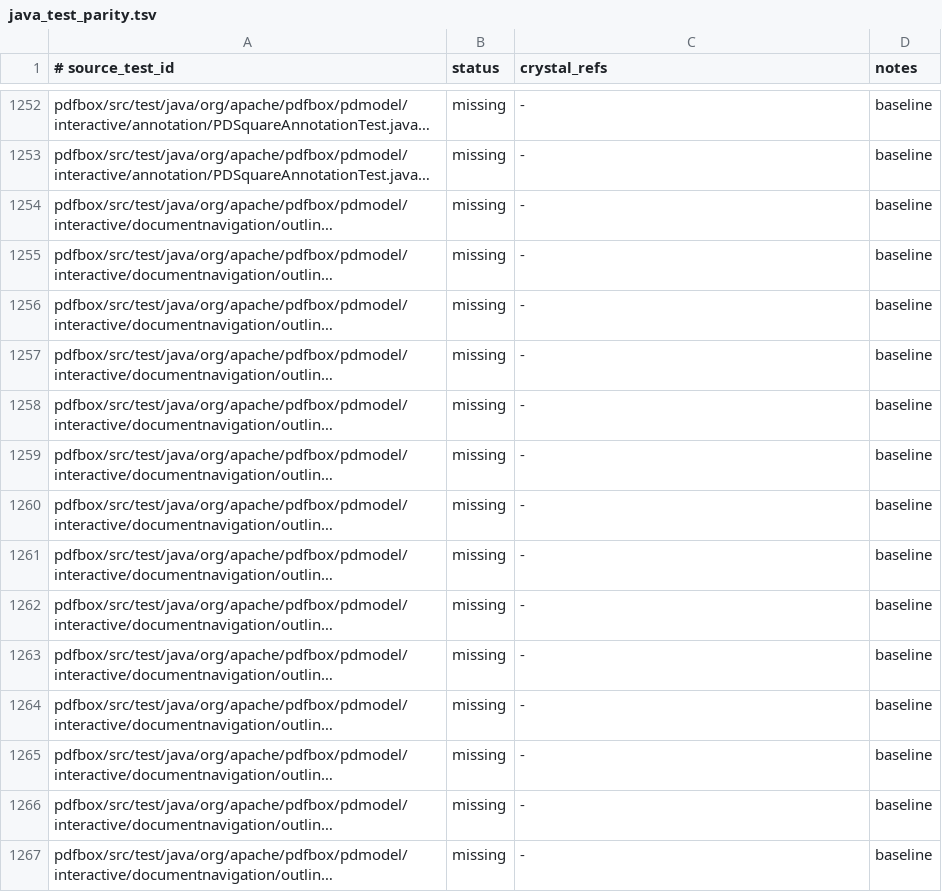
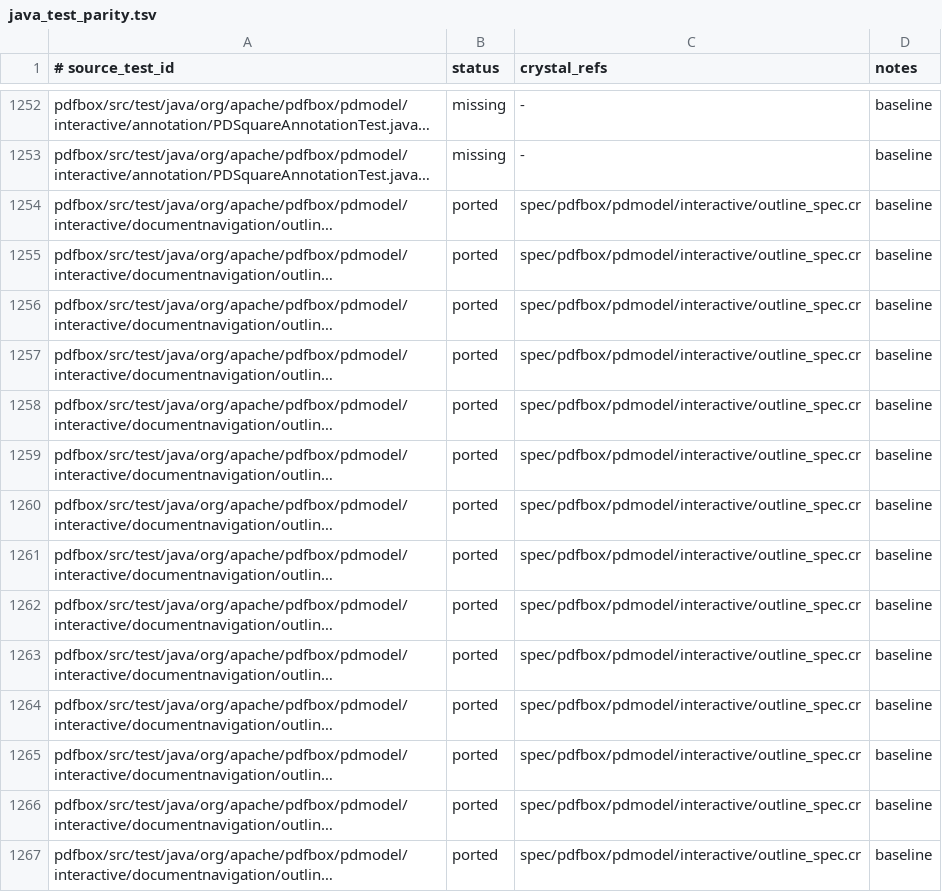
Before and after one commit to dsisnero/pdfbox, a TSV file: plans/inventory/java_test_parity.tsv, drawn as a sheet; only a part is shown, gaps mark what is left out; long unchanged cells end in …; the diff covers the shown part only; the diff names each change by its address in the sheet, - before the commit and + after, or states it on an @@ line.

Commit message:
test: port PDOutlineItemTest/PDOutlineNodeTest/PDDocumentOutlineTest
Adds the document outline model API from the Java tests:
- PDOutlineNode (abstract, COS-backed): add_first/add_last with
  require_single_node ArgumentError guard, first_child/last_child,
  open_count (/Count) with open_node/close_node switching and parent
  count cascading (open parents add delta + recurse, closed parents
  subtract), parent resolution (PDDocumentOutline when /Type /Outlines,
  else PDOutlineItem), children iteration via PDOutlineItemIterator with
  cycle guard.
- PDOutlineItem: insert_sibling_before/after with first/last-child
  parent updates, previous_sibling/next_sibling, title, italic/bold
  flags.
- PDDocumentOutline: always open; open_node/close_node are no-ops.
- Cos::Dictionary#== identity short-circuit (Java's this == obj) so
  cyclic outline trees compare without stack overflow.
- PDOutlineItemIterator ported from Java's linked-list iterator.

```diff
--- a/plans/inventory/java_test_parity.tsv
+++ b/plans/inventory/java_test_parity.tsv
-B1254:B1267 (status): missing
+B1254:B1267 (status): ported
-C1254:C1267 (crystal_refs): -
+C1254:C1267 (crystal_refs): spec/pdfbox/pdmodel/interactive/outline_spec.cr
```
Also changed, not shown: 78 edited cells elsewhere in this file, 10 other files.
